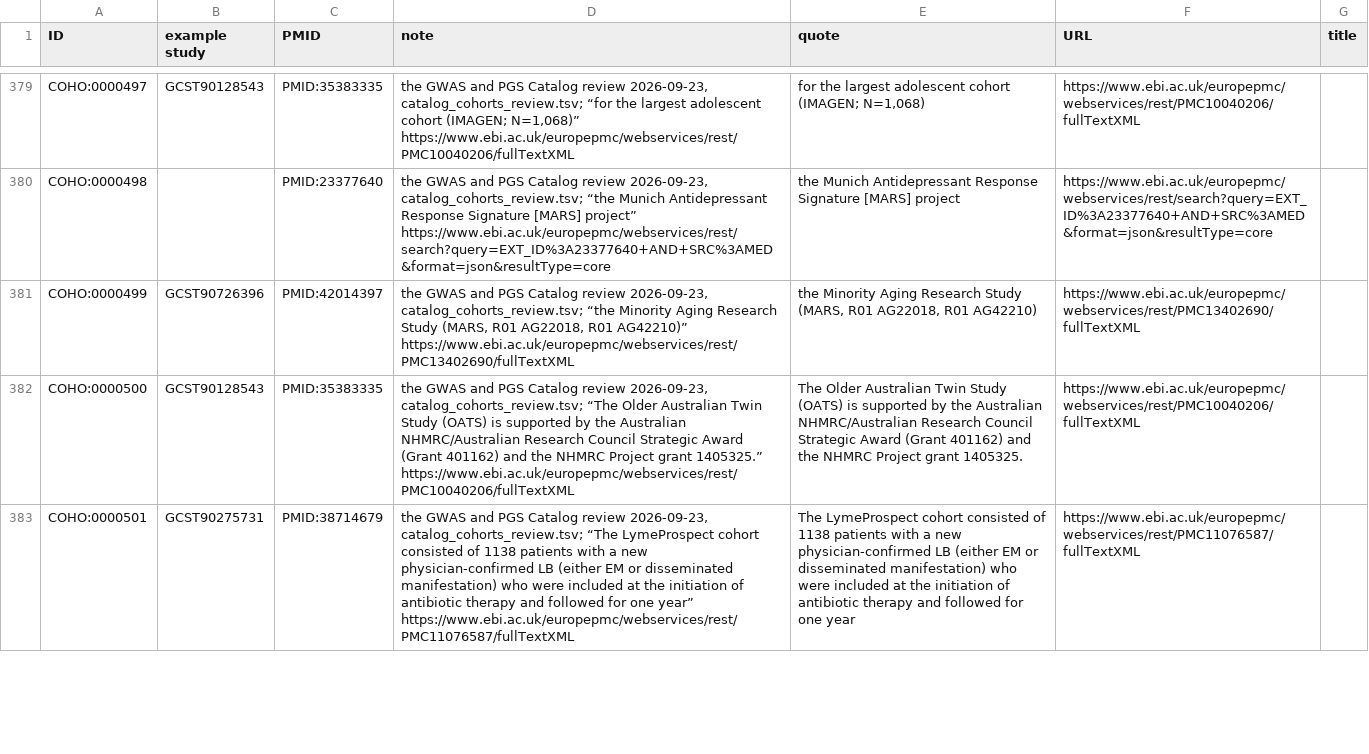
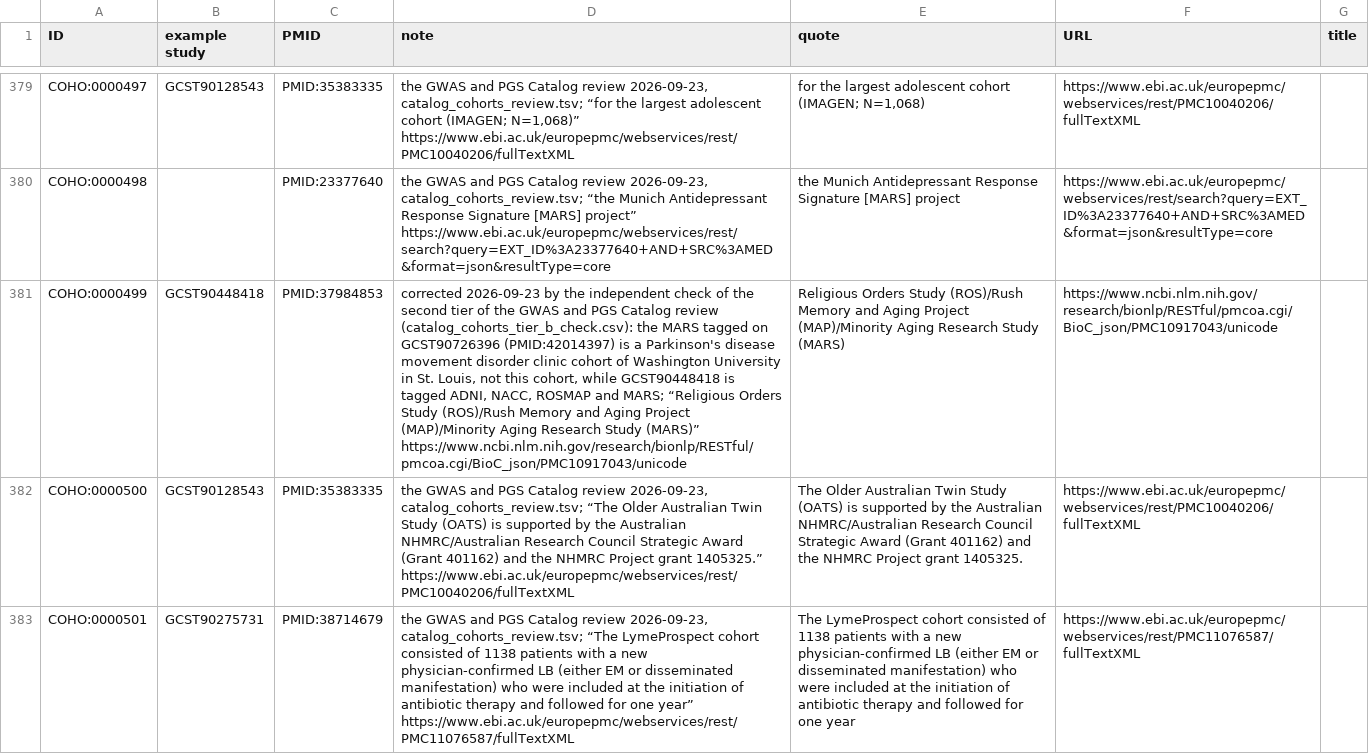
Before and after one commit to EBISPOT/cohort-ontology, a TSV file: src/curation/example_studies_curated.tsv, drawn as a sheet; only a part is shown, gaps mark what is left out; the diff covers the shown part only; the diff names each change by its address in the sheet, - before the commit and + after, or states it on an @@ line.

```diff
--- a/src/curation/example_studies_curated.tsv
+++ b/src/curation/example_studies_curated.tsv
-B381 (example study): GCST90726396
+B381 (example study): GCST90448418
-C381 (PMID): PMID:42014397
+C381 (PMID): PMID:37984853
-D381 (note): the GWAS and PGS Catalog review 2026-09-23, catalog_cohorts_review.tsv; “the Minority Aging Research Study (MARS, R01 AG22018, R01 AG42210)” https://www.ebi.ac.uk/europepmc/webservices/rest/PMC13402690/fullTextXML
+D381 (note): corrected 2026-09-23 by the independent check of the second tier of the GWAS and PGS Catalog review (catalog_cohorts_tier_b_check.csv): the MARS tagged on GCST90726396 (PMID:42014397) is a Parkinson's disease movement disorder clinic cohort of Washington University in St. Louis, not this cohort, while GCST90448418 is tagged ADNI, NACC, ROSMAP and MARS; “Religious Orders Study (ROS)/Rush Memory and Aging Project (MAP)/Minority Aging Research Study (MARS)” https://www.ncbi.nlm.nih.gov/research/bionlp/RESTful/pmcoa.cgi/BioC_json/PMC10917043/unicode
-E381 (quote): the Minority Aging Research Study (MARS, R01 AG22018, R01 AG42210)
+E381 (quote): Religious Orders Study (ROS)/Rush Memory and Aging Project (MAP)/Minority Aging Research Study (MARS)
-F381 (URL): https://www.ebi.ac.uk/europepmc/webservices/rest/PMC13402690/fullTextXML
+F381 (URL): https://www.ncbi.nlm.nih.gov/research/bionlp/RESTful/pmcoa.cgi/BioC_json/PMC10917043/unicode
```
Also changed, not shown: 8 edited cells elsewhere in this file, src/curation/location_curated.tsv, src/ontology/reports/coho-edit.owl-obo-report.tsv, 18 other files.
